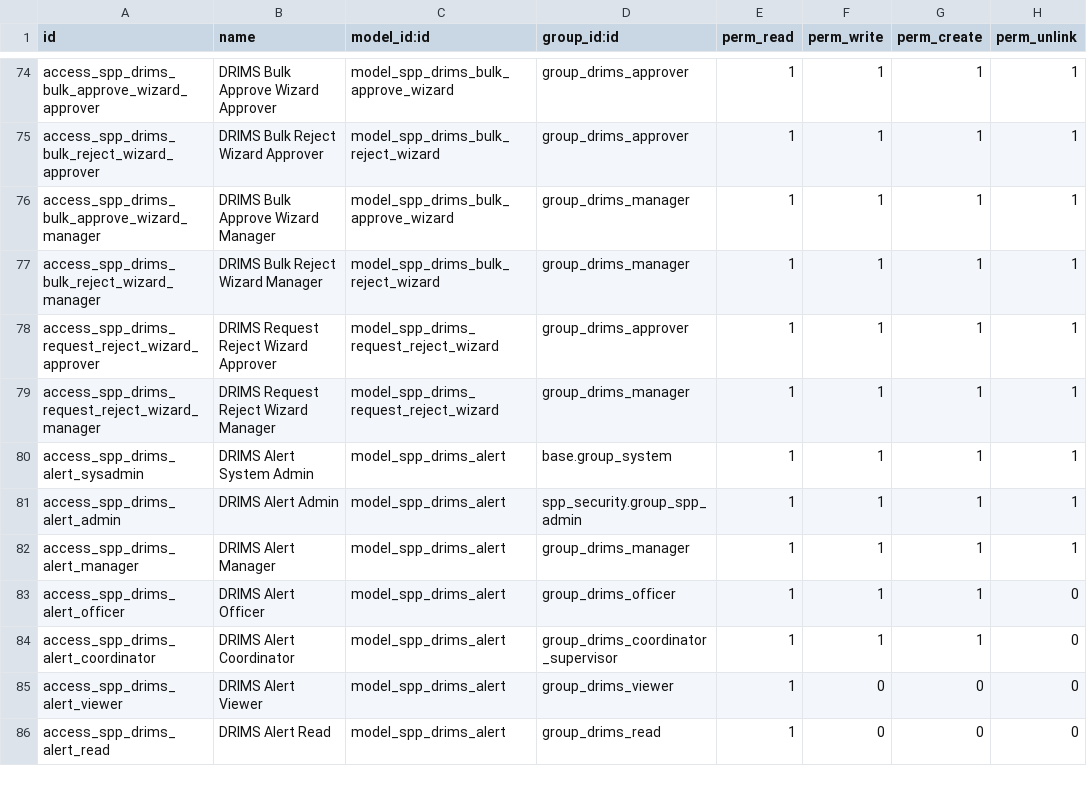
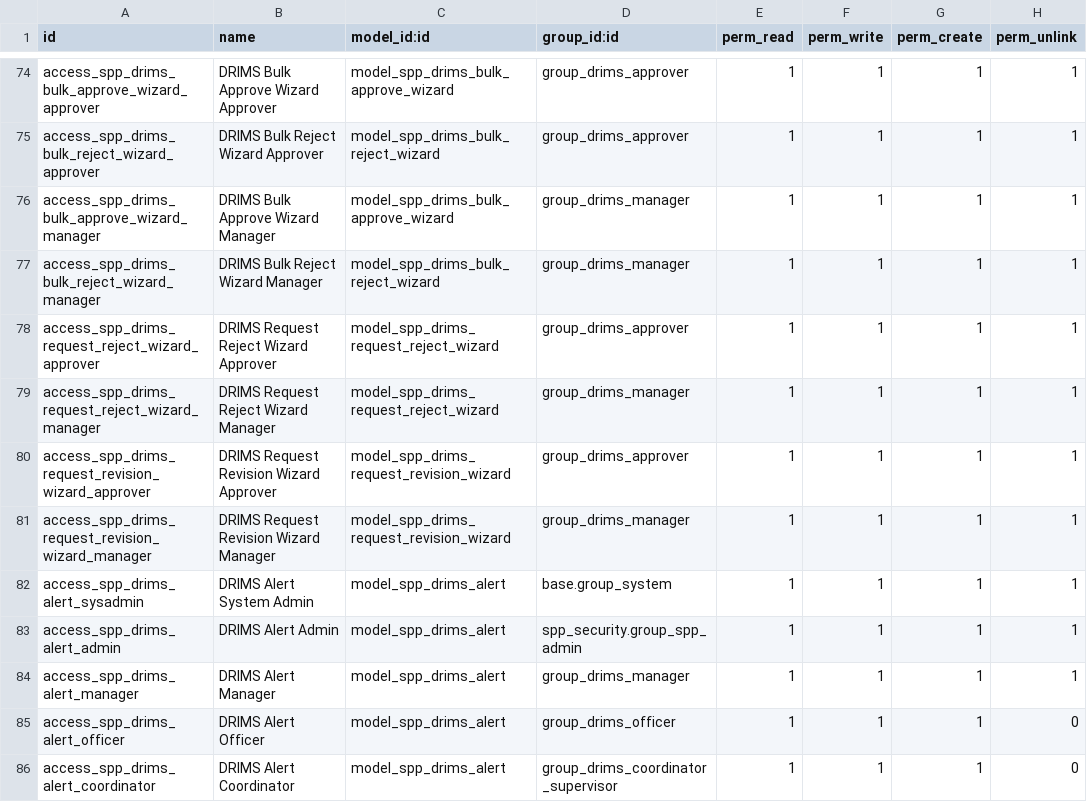
Before and after one commit to OpenSPP/OpenSPP2, a CSV file: spp_drims/security/ir.model.access.csv, drawn as a sheet; only a part is shown, gaps mark what is left out; the shorter side is filled out with more unchanged rows; the diff names each change by its address in the sheet, - before the commit and + after, or states it on an @@ line.

Commit message:
feat(drims): capture required reviewer notes via Request Changes wizard (#1161)

```diff
--- a/spp_drims/security/ir.model.access.csv
+++ b/spp_drims/security/ir.model.access.csv
+row 80: access_spp_drims_request_revision_wizard_approver | DRIMS Request Revision Wizard Approver | model_spp_drims_request_revision_wizard | group_drims_approver | 1 | 1 | 1 | 1
+row 81: access_spp_drims_request_revision_wizard_manager | DRIMS Request Revision Wizard Manager | model_spp_drims_request_revision_wizard | group_drims_manager | 1 | 1 | 1 | 1
```
Also changed, not shown: 7 other files.
